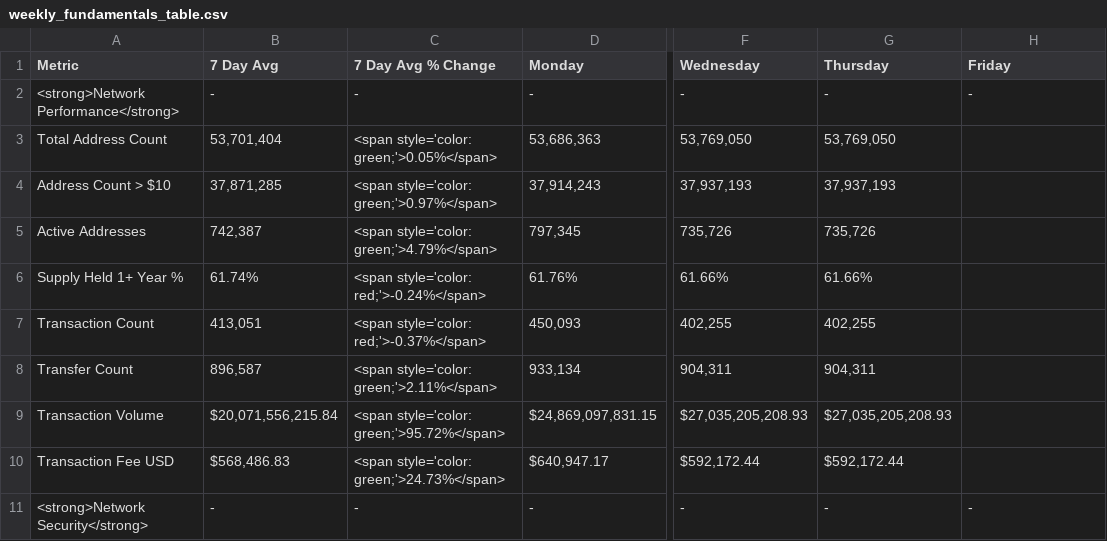
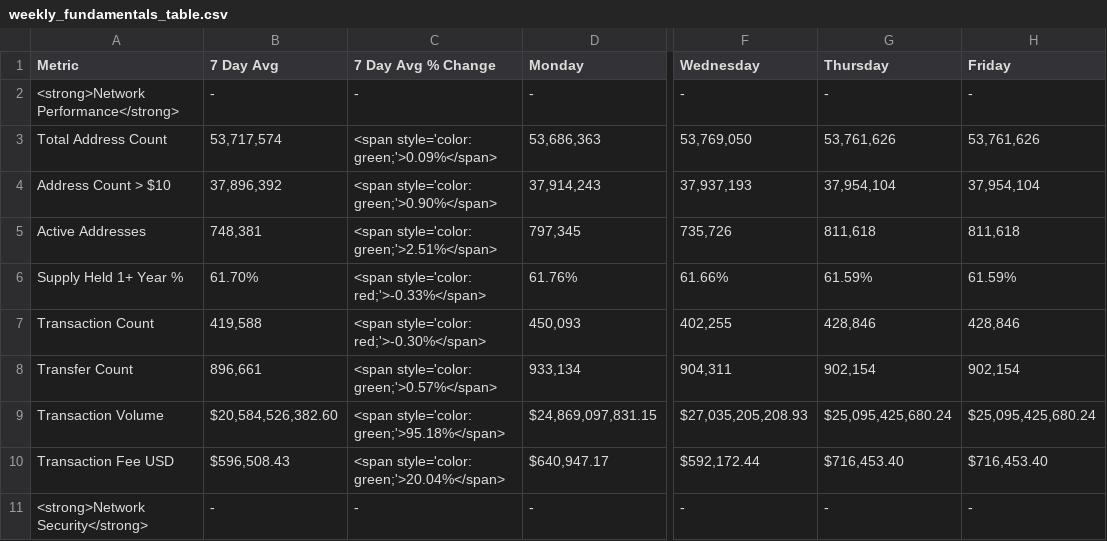
Before and after one commit to SecretSatoshis/Bitcoin-Report-Library, a CSV file: csv/weekly_fundamentals_table.csv, drawn as a sheet; only a part is shown, gaps mark what is left out; the diff covers the shown part only; the diff names each change by its address in the sheet, - before the commit and + after, or states it on an @@ line.

```diff
--- a/csv/weekly_fundamentals_table.csv
+++ b/csv/weekly_fundamentals_table.csv
-B3 (7 Day Avg): 53,701,404
+B3 (7 Day Avg): 53,717,574
-C3 (7 Day Avg % Change): <span style='color: green;'>0.05%</span>
+C3 (7 Day Avg % Change): <span style='color: green;'>0.09%</span>
-G3 (Thursday): 53,769,050
+G3 (Thursday): 53,761,626
-H3 (Friday): (empty)
+H3 (Friday): 53,761,626
-B4 (7 Day Avg): 37,871,285
+B4 (7 Day Avg): 37,896,392
-C4 (7 Day Avg % Change): <span style='color: green;'>0.97%</span>
+C4 (7 Day Avg % Change): <span style='color: green;'>0.90%</span>
-G4 (Thursday): 37,937,193
+G4 (Thursday): 37,954,104
-H4 (Friday): (empty)
+H4 (Friday): 37,954,104
-B5 (7 Day Avg): 742,387
+B5 (7 Day Avg): 748,381
-C5 (7 Day Avg % Change): <span style='color: green;'>4.79%</span>
+C5 (7 Day Avg % Change): <span style='color: green;'>2.51%</span>
-G5 (Thursday): 735,726
+G5 (Thursday): 811,618
-H5 (Friday): (empty)
+H5 (Friday): 811,618
-B6 (7 Day Avg): 61.74%
+B6 (7 Day Avg): 61.70%
-C6 (7 Day Avg % Change): <span style='color: red;'>-0.24%</span>
+C6 (7 Day Avg % Change): <span style='color: red;'>-0.33%</span>
-G6 (Thursday): 61.66%
+G6 (Thursday): 61.59%
-H6 (Friday): (empty)
+H6 (Friday): 61.59%
-B7 (7 Day Avg): 413,051
+B7 (7 Day Avg): 419,588
-C7 (7 Day Avg % Change): <span style='color: red;'>-0.37%</span>
+C7 (7 Day Avg % Change): <span style='color: red;'>-0.30%</span>
-G7 (Thursday): 402,255
+G7 (Thursday): 428,846
-H7 (Friday): (empty)
+H7 (Friday): 428,846
-B8 (7 Day Avg): 896,587
+B8 (7 Day Avg): 896,661
-C8 (7 Day Avg % Change): <span style='color: green;'>2.11%</span>
+C8 (7 Day Avg % Change): <span style='color: green;'>0.57%</span>
-G8 (Thursday): 904,311
+G8 (Thursday): 902,154
-H8 (Friday): (empty)
+H8 (Friday): 902,154
-B9 (7 Day Avg): $20,071,556,215.84
+B9 (7 Day Avg): $20,584,526,382.60
-C9 (7 Day Avg % Change): <span style='color: green;'>95.72%</span>
+C9 (7 Day Avg % Change): <span style='color: green;'>95.18%</span>
-G9 (Thursday): $27,035,205,208.93
+G9 (Thursday): $25,095,425,680.24
-H9 (Friday): (empty)
+H9 (Friday): $25,095,425,680.24
-B10 (7 Day Avg): $568,486.83
+B10 (7 Day Avg): $596,508.43
-C10 (7 Day Avg % Change): <span style='color: green;'>24.73%</span>
+C10 (7 Day Avg % Change): <span style='color: green;'>20.04%</span>
-G10 (Thursday): $592,172.44
+G10 (Thursday): $716,453.40
-H10 (Friday): (empty)
+H10 (Friday): $716,453.40
```
Also changed, not shown: 47 edited cells elsewhere in this file, csv/monthly_heatmap_data.csv, csv/roi_table.csv, 10 other files.
